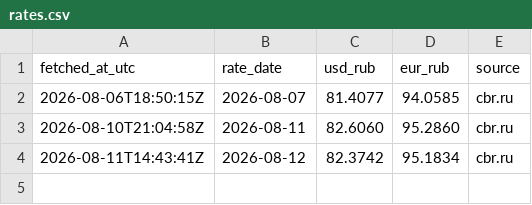
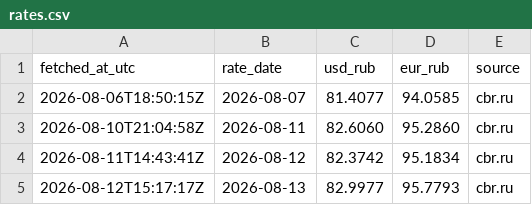
Before and after one commit to ruslanprashchurovich/cbr-rates, a CSV file: data/rates.csv, drawn as a sheet.

```diff
--- a/data/rates.csv
+++ b/data/rates.csv
@@ -4 +4,2 @@ fetched_at_utc,rate_date,usd_rub,eur_rub,source
 2026-08-11T14:43:41Z,2026-08-12,82.3742,95.1834,cbr.ru
+2026-08-12T15:17:17Z,2026-08-13,82.9977,95.7793,cbr.ru
```
